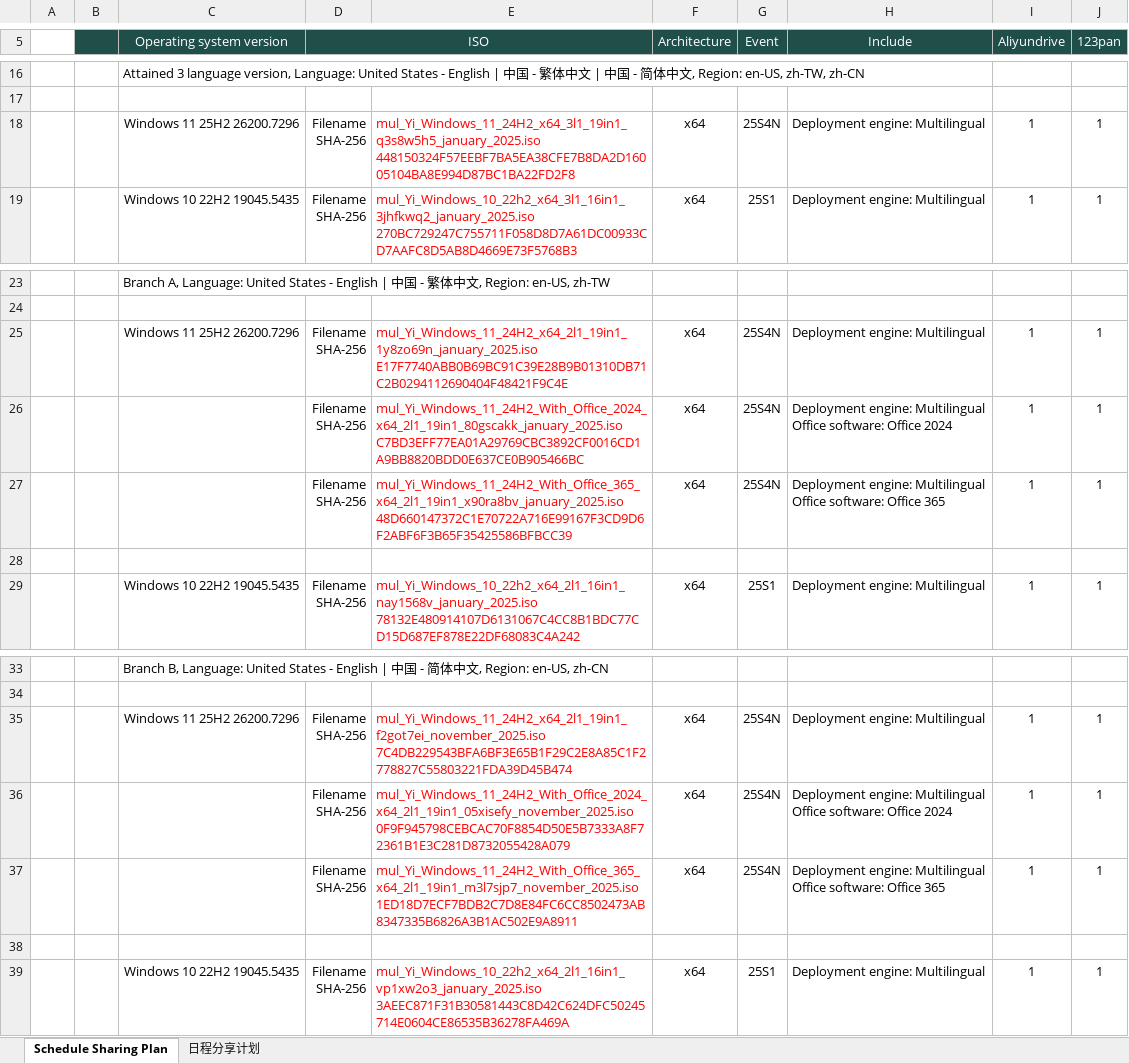
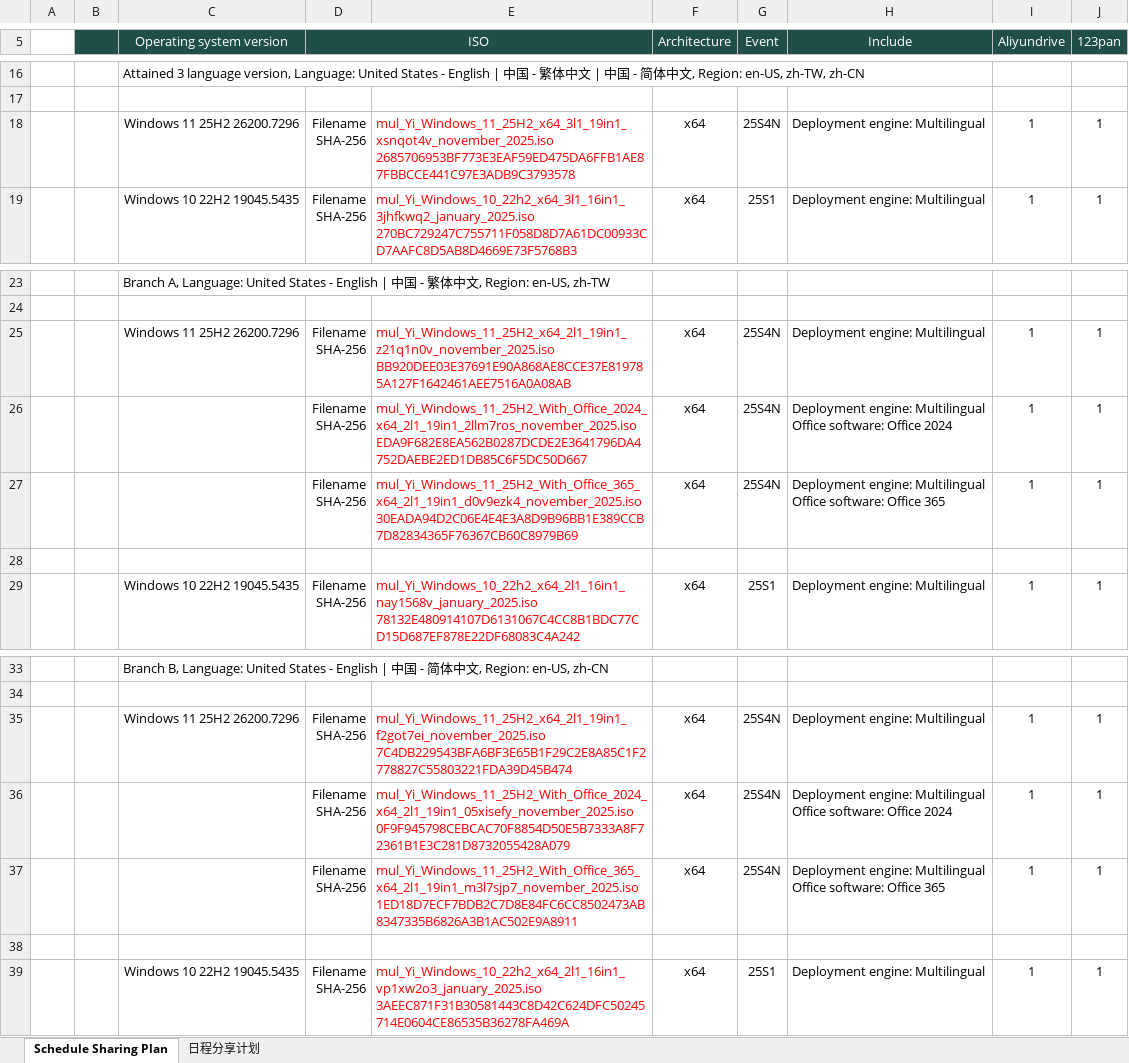
Before and after one commit to ilikeyi/Solutions, an Excel workbook: _Learn/Yi.Studio.event/latest.xlsx, sheet Schedule Sharing Plan, drawn as a sheet; only a part is shown, gaps mark what is left out; values as stored, in another font and other column widths than the file's, no borders; conditional formats not drawn; ↵ is a line break in a cell; the diff names each change by its address in the sheet, - before the commit and + after, or states it on an @@ line.

Commit message:
Latest

```diff
--- a/_Learn/Yi.Studio.event/latest.xlsx (sheet Schedule Sharing Plan)
+++ b/_Learn/Yi.Studio.event/latest.xlsx (sheet Schedule Sharing Plan)
-E18: mul_Yi_Windows_11_24H2_x64_3l1_19in1_q3s8w5h5_january_2025.iso ↵ 448150324F57EEBF7BA5EA38CFE7B8DA2D16005104BA8E994D87BC1BA22FD2F8
+E18: mul_Yi_Windows_11_25H2_x64_3l1_19in1_xsnqot4v_november_2025.iso ↵ 2685706953BF773E3EAF59ED475DA6FFB1AE87FBBCCE441C97E3ADB9C3793578
-E25: mul_Yi_Windows_11_24H2_x64_2l1_19in1_1y8zo69n_january_2025.iso ↵ E17F7740ABB0B69BC91C39E28B9B01310DB71C2B0294112690404F48421F9C4E
+E25: mul_Yi_Windows_11_25H2_x64_2l1_19in1_z21q1n0v_november_2025.iso ↵ BB920DEE03E37691E90A868AE8CCE37E819785A127F1642461AEE7516A0A08AB
-E26: mul_Yi_Windows_11_24H2_With_Office_2024_x64_2l1_19in1_80gscakk_january_2025.iso ↵ C7BD3EFF77EA01A29769CBC3892CF0016CD1A9BB8820BDD0E637CE0B905466BC
+E26: mul_Yi_Windows_11_25H2_With_Office_2024_x64_2l1_19in1_2llm7ros_november_2025.iso ↵ EDA9F682E8EA562B0287DCDE2E3641796DA4752DAEBE2ED1DB85C6F5DC50D667
-E27: mul_Yi_Windows_11_24H2_With_Office_365_x64_2l1_19in1_x90ra8bv_january_2025.iso ↵ 48D660147372C1E70722A716E99167F3CD9D6F2ABF6F3B65F35425586BFBCC39
+E27: mul_Yi_Windows_11_25H2_With_Office_365_x64_2l1_19in1_d0v9ezk4_november_2025.iso ↵ 30EADA94D2C06E4E4E3A8D9B96BB1E389CCB7D82834365F76367CB60C8979B69
-E35: mul_Yi_Windows_11_24H2_x64_2l1_19in1_f2got7ei_november_2025.iso ↵ 7C4DB229543BFA6BF3E65B1F29C2E8A85C1F2778827C55803221FDA39D45B474
+E35: mul_Yi_Windows_11_25H2_x64_2l1_19in1_f2got7ei_november_2025.iso ↵ 7C4DB229543BFA6BF3E65B1F29C2E8A85C1F2778827C55803221FDA39D45B474
-E36: mul_Yi_Windows_11_24H2_With_Office_2024_x64_2l1_19in1_05xisefy_november_2025.iso ↵ 0F9F945798CEBCAC70F8854D50E5B7333A8F72361B1E3C281D8732055428A079
+E36: mul_Yi_Windows_11_25H2_With_Office_2024_x64_2l1_19in1_05xisefy_november_2025.iso ↵ 0F9F945798CEBCAC70F8854D50E5B7333A8F72361B1E3C281D8732055428A079
-E37: mul_Yi_Windows_11_24H2_With_Office_365_x64_2l1_19in1_m3l7sjp7_november_2025.iso ↵ 1ED18D7ECF7BDB2C7D8E84FC6CC8502473AB8347335B6826A3B1AC502E9A8911
+E37: mul_Yi_Windows_11_25H2_With_Office_365_x64_2l1_19in1_m3l7sjp7_november_2025.iso ↵ 1ED18D7ECF7BDB2C7D8E84FC6CC8502473AB8347335B6826A3B1AC502E9A8911
```
Also changed, not shown: sheet 日程分享计划, 59 other files.
